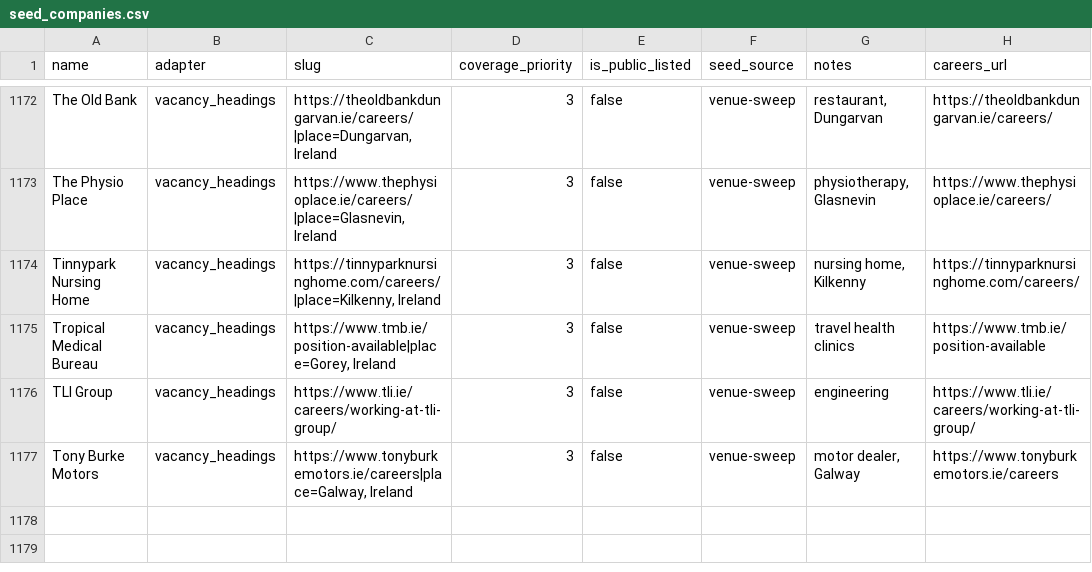
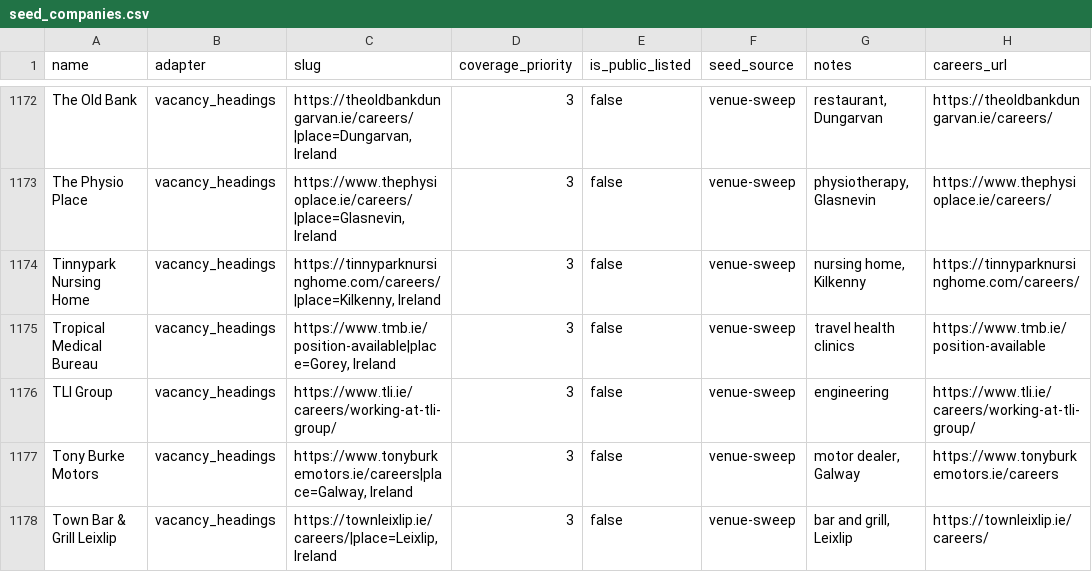
Before and after one commit to ag2502/Sorted-Place, a CSV file: data/seed_companies.csv, drawn as a sheet; only a part is shown, gaps mark what is left out; the diff names each change by its address in the sheet, - before the commit and + after, or states it on an @@ line.

Commit message:
2026-10-20 18:45 - Read Town Bar & Grill Leixlip's vacancies
Town Bar & Grill Leixlip's careers page (https://townleixlip.ie/careers/) lists its vacancies as headings: 1 Irish role. Found in the venue sweep of OSM sites.

```diff
--- a/data/seed_companies.csv
+++ b/data/seed_companies.csv
+row 1178: Town Bar & Grill Leixlip | vacancy_headings | https://townleixlip.ie/careers/|place=Leixlip, Ireland | 3 | false | venue-sweep | bar and grill, Leixlip | https://townleixlip.ie/careers/
```
